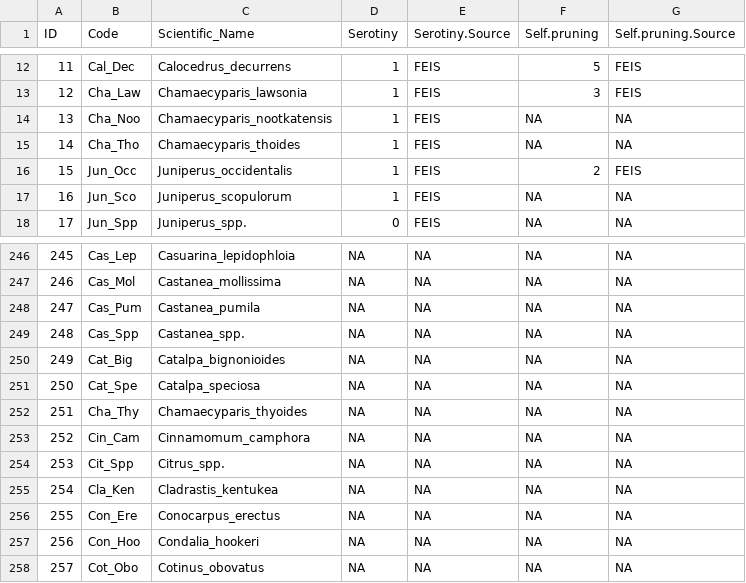
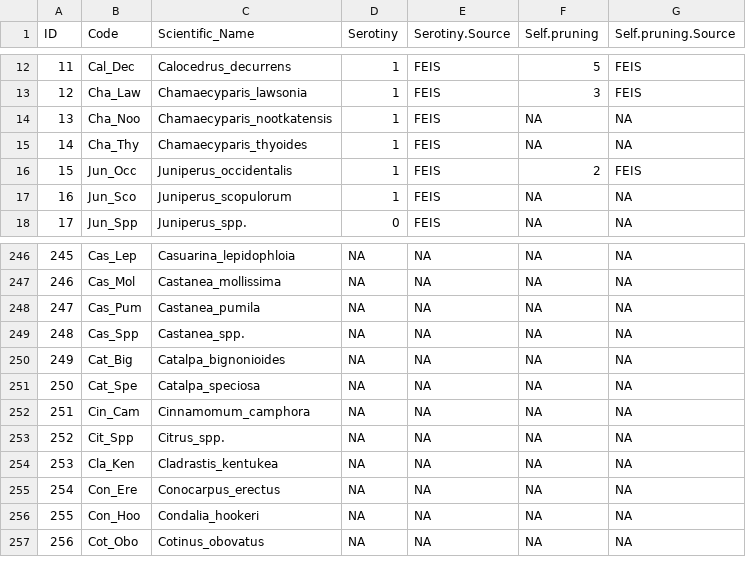
Before and after one commit to matthewkling/fire_traits, a CSV file: data/S&A_traits.csv, drawn as a sheet; only a part is shown, gaps mark what is left out; removed rows and columns are numbered as before the commit, all else as after; the diff names each change by its address in the sheet, - before the commit and + after, or states it on an @@ line.

```diff
--- a/data/S&A_traits.csv
+++ b/data/S&A_traits.csv
-B15 (Code): Cha_Tho
+B15 (Code): Cha_Thy
-C15 (Scientific_Name): Chamaecyparis_thoides
+C15 (Scientific_Name): Chamaecyparis_thyoides
-row 252: 251 | Cha_Thy | Chamaecyparis_thyoides | NA | NA | NA | NA
@@ column A (ID) renumbered from row 252 down @@
```
Also changed, not shown: data/ffe_traits.csv, data/species_list.csv, 25 other files.
